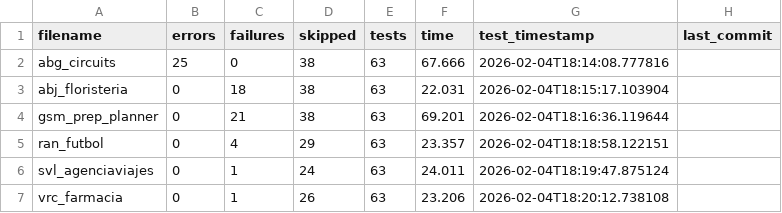
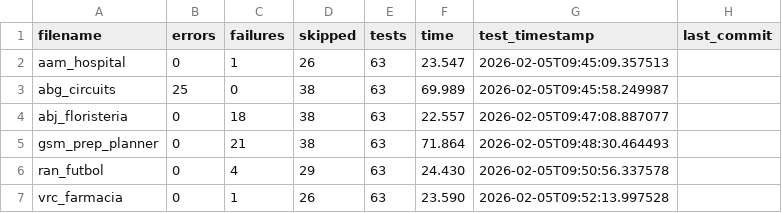
Before and after one commit to unpobrecitoalumno/SGE-odoo-tests, a CSV file: docs/V/resumen.csv, drawn as a sheet.

Commit message:
Tests from 172.31.24.143 on 20260205_094508

```diff
--- a/docs/V/resumen.csv
+++ b/docs/V/resumen.csv
@@ -1,7 +1,7 @@
 filename,errors,failures,skipped,tests,time,test_timestamp,last_commit
-"abg_circuits","25","0","38","63","67.666","2026-02-04T18:14:08.777816",""
-"abj_floristeria","0","18","38","63","22.031","2026-02-04T18:15:17.103904",""
-"gsm_prep_planner","0","21","38","63","69.201","2026-02-04T18:16:36.119644",""
-"ran_futbol","0","4","29","63","23.357","2026-02-04T18:18:58.122151",""
-"svl_agenciaviajes","0","1","24","63","24.011","2026-02-04T18:19:47.875124",""
-"vrc_farmacia","0","1","26","63","23.206","2026-02-04T18:20:12.738108",""
+"aam_hospital","0","1","26","63","23.547","2026-02-05T09:45:09.357513",""
+"abg_circuits","25","0","38","63","69.989","2026-02-05T09:45:58.249987",""
+"abj_floristeria","0","18","38","63","22.557","2026-02-05T09:47:08.887077",""
+"gsm_prep_planner","0","21","38","63","71.864","2026-02-05T09:48:30.464493",""
+"ran_futbol","0","4","29","63","24.430","2026-02-05T09:50:56.337578",""
+"vrc_farmacia","0","1","26","63","23.590","2026-02-05T09:52:13.997528",""
```
Also changed, not shown: 17 other files.
